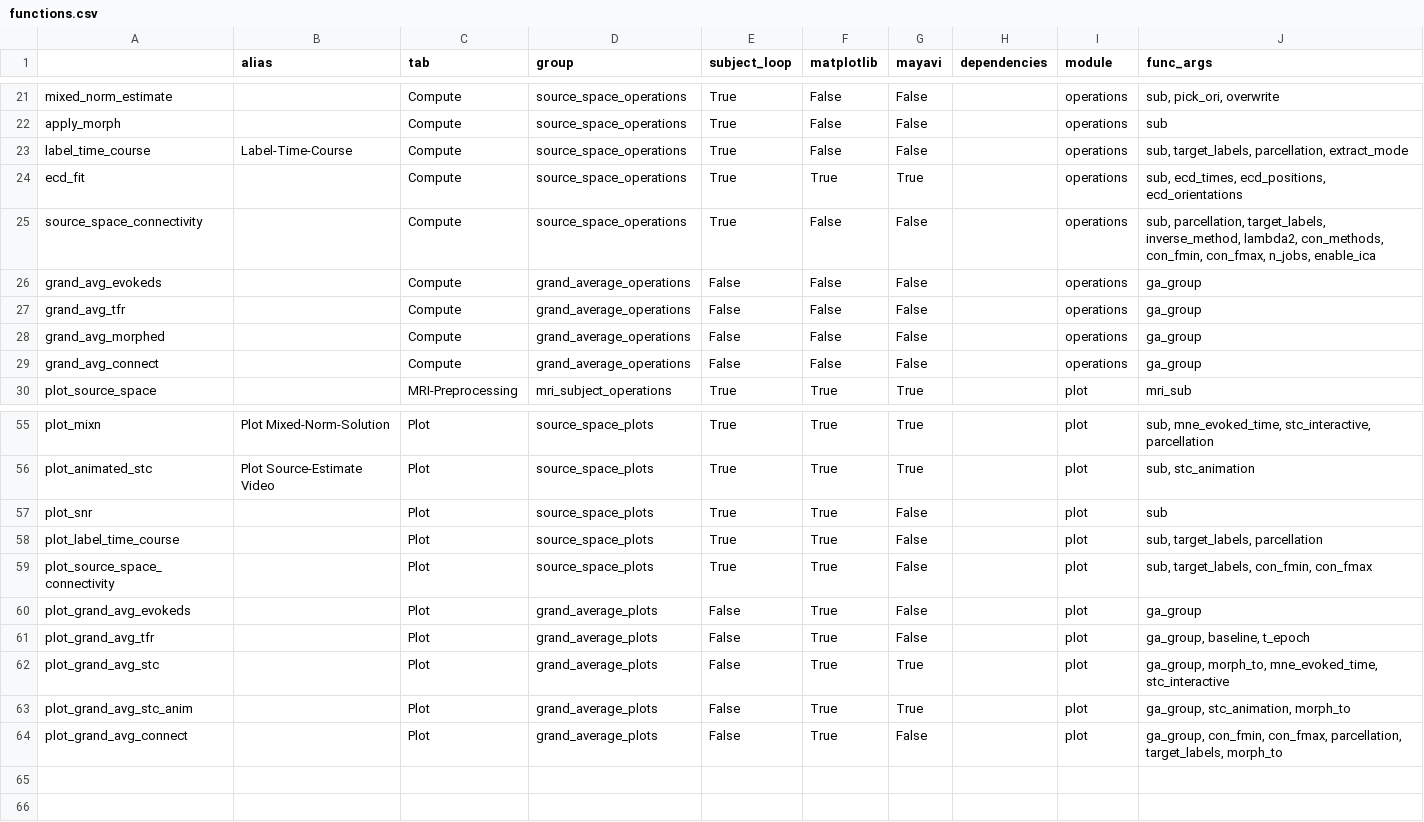
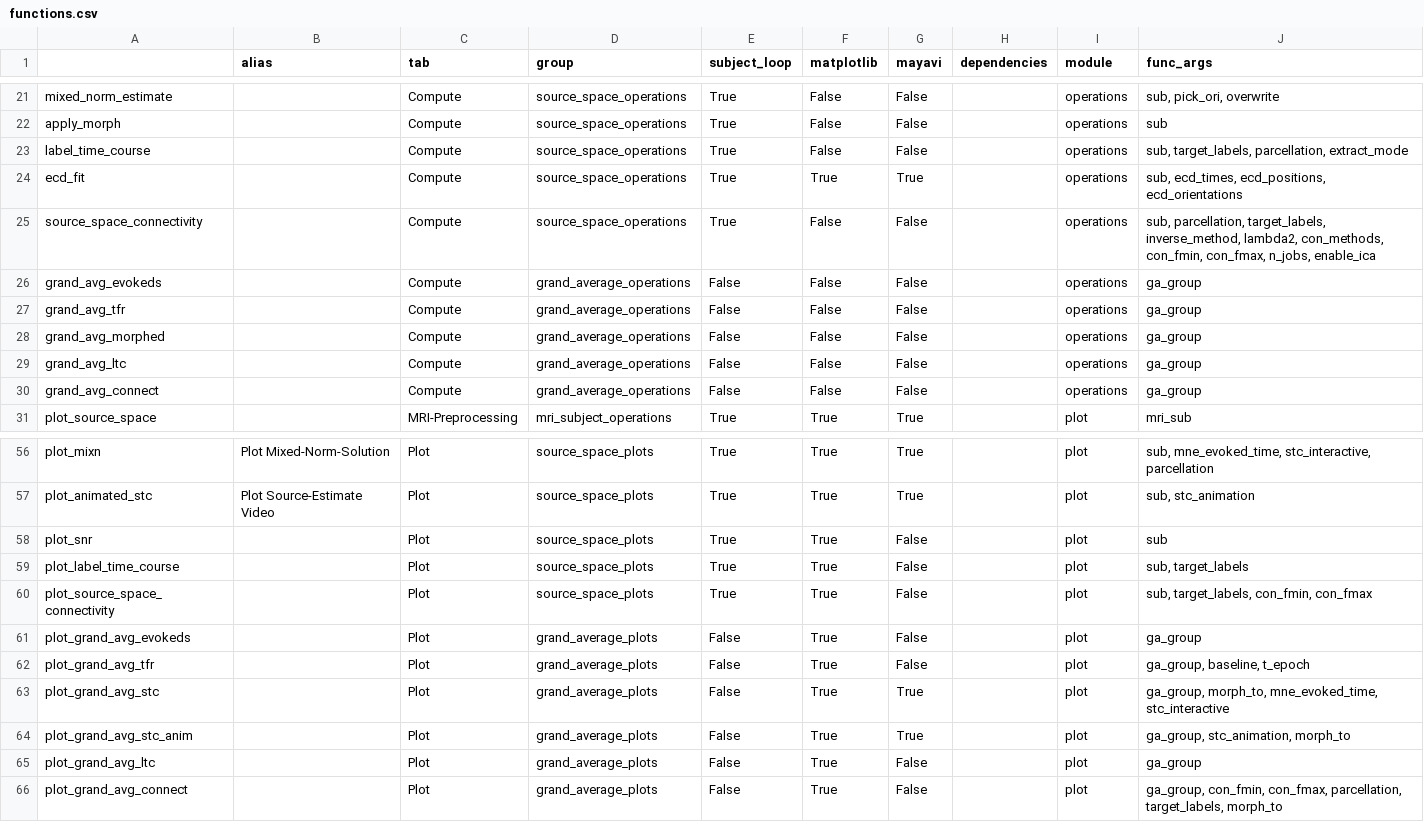
Before and after one commit to marsipu/mne-pipeline-hd, a CSV file: mne_pipeline_hd/resources/functions.csv, drawn as a sheet; only a part is shown, gaps mark what is left out.

Commit message:
Added Grand-Average-Label-Time-Course Catched TypeError for (one) unexpected or missing keyword when calling the functions Small Bugfixes

```diff
--- a/mne_pipeline_hd/resources/functions.csv
+++ b/mne_pipeline_hd/resources/functions.csv
@@ -22,3 +22,3 @@ mixed_norm_estimate;;Compute;source_space_operations;True;False;False;;operation
 apply_morph;;Compute;source_space_operations;True;False;False;;operations;sub
-label_time_course;Label-Time-Course;Compute;source_space_operations;True;False;False;;operations;sub, target_labels, parcellation, extract_mode
+label_time_course;;Compute;source_space_operations;True;False;False;;operations;sub, target_labels, parcellation, extract_mode
 ecd_fit;;Compute;source_space_operations;True;True;True;;operations;sub, ecd_times, ecd_positions, ecd_orientations
@@ -28,2 +28,3 @@ grand_avg_tfr;;Compute;grand_average_operations;False;False;False;;operations;ga
 grand_avg_morphed;;Compute;grand_average_operations;False;False;False;;operations;ga_group
+grand_avg_ltc;;Compute;grand_average_operations;False;False;False;;operations;ga_group
 grand_avg_connect;;Compute;grand_average_operations;False;False;False;;operations;ga_group
@@ -57,3 +58,3 @@ plot_animated_stc;Plot Source-Estimate Video;Plot;source_space_plots;True;True;T
 plot_snr;;Plot;source_space_plots;True;True;False;;plot;sub
-plot_label_time_course;;Plot;source_space_plots;True;True;False;;plot;sub, target_labels, parcellation
+plot_label_time_course;;Plot;source_space_plots;True;True;False;;plot;sub, target_labels
 plot_source_space_connectivity;;Plot;source_space_plots;True;True;False;;plot;sub, target_labels, con_fmin, con_fmax
@@ -63,2 +64,3 @@ plot_grand_avg_stc;;Plot;grand_average_plots;False;True;True;;plot;ga_group, mor
 plot_grand_avg_stc_anim;;Plot;grand_average_plots;False;True;True;;plot;ga_group, stc_animation, morph_to
+plot_grand_avg_ltc;;Plot;grand_average_plots;False;True;False;;plot;ga_group
 plot_grand_avg_connect;;Plot;grand_average_plots;False;True;False;;plot;ga_group, con_fmin, con_fmax, parcellation, target_labels, morph_to
```
Also changed, not shown: 6 other files.
